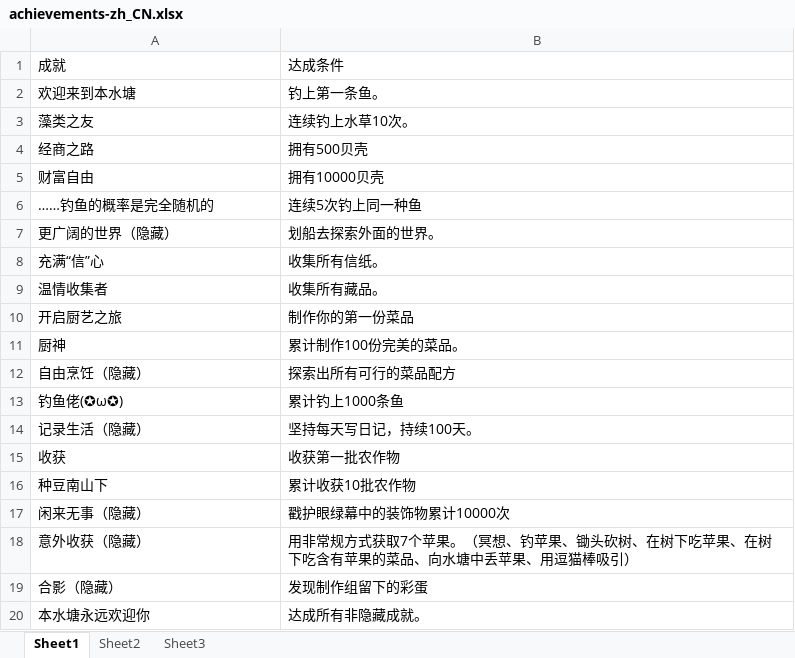
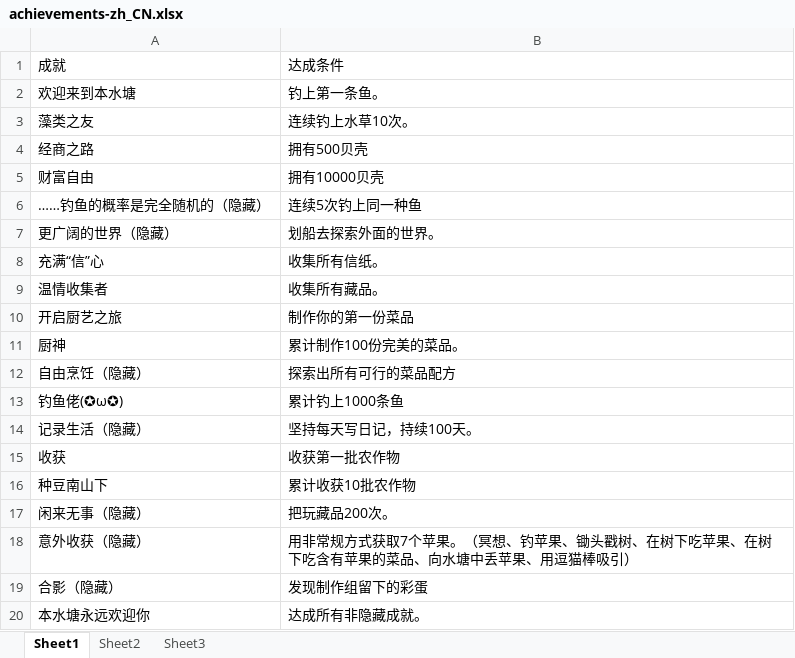
Before and after one commit to BualoStudio/TheNativePond, an Excel workbook: docs/game/achievements-zh_CN.xlsx, sheet Sheet1, drawn as a sheet; values as stored, in another font and other column widths than the file's, no borders; the diff names each change by its address in the sheet, - before the commit and + after, or states it on an @@ line.

```diff
--- a/docs/game/achievements-zh_CN.xlsx (sheet Sheet1)
+++ b/docs/game/achievements-zh_CN.xlsx (sheet Sheet1)
-A6: ……钓鱼的概率是完全随机的
+A6: ……钓鱼的概率是完全随机的（隐藏）
-B17: 戳护眼绿幕中的装饰物累计10000次
+B17: 把玩藏品200次。
-B18: …果、锄头砍树、在树…
+B18: …果、锄头戳树、在树…
```
Also changed, not shown: docs/game/items-zh_CN.xlsx.
